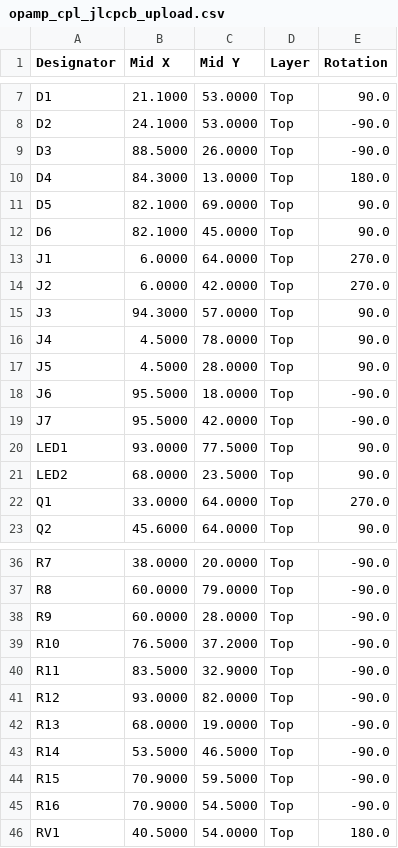
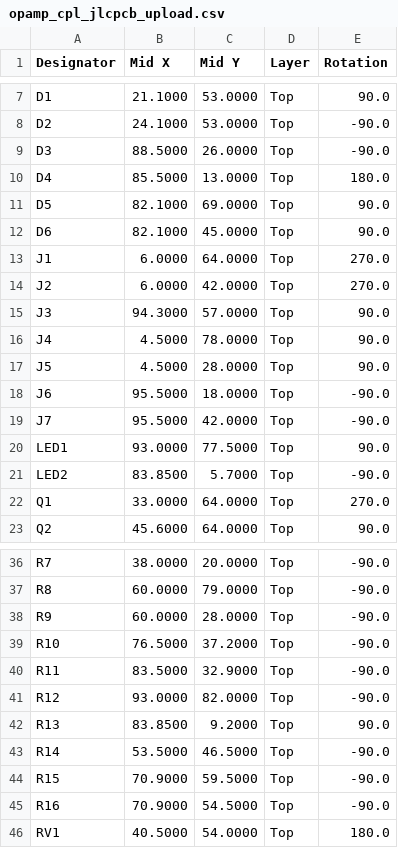
Before and after one commit to gallicchio/op-amp-pcb, a CSV file: out/opamp/opamp_cpl_jlcpcb_upload.csv, drawn as a sheet; only a part is shown, gaps mark what is left out.

```diff
--- a/out/opamp/opamp_cpl_jlcpcb_upload.csv
+++ b/out/opamp/opamp_cpl_jlcpcb_upload.csv
@@ -9,3 +9,3 @@ D2,24.1000,53.0000,Top,-90.0
 D3,88.5000,26.0000,Top,-90.0
-D4,84.3000,13.0000,Top,180.0
+D4,85.5000,13.0000,Top,180.0
 D5,82.1000,69.0000,Top,90.0
@@ -20,3 +20,3 @@ J7,95.5000,42.0000,Top,-90.0
 LED1,93.0000,77.5000,Top,90.0
-LED2,68.0000,23.5000,Top,90.0
+LED2,83.8500,5.7000,Top,-90.0
 Q1,33.0000,64.0000,Top,270.0
@@ -41,3 +41,3 @@ R11,83.5000,32.9000,Top,-90.0
 R12,93.0000,82.0000,Top,-90.0
-R13,68.0000,19.0000,Top,-90.0
+R13,83.8500,9.2000,Top,90.0
 R14,53.5000,46.5000,Top,-90.0
```
Also changed, not shown: out/opamp/opamp_cpl_kicad_native.csv, 33 other files.
